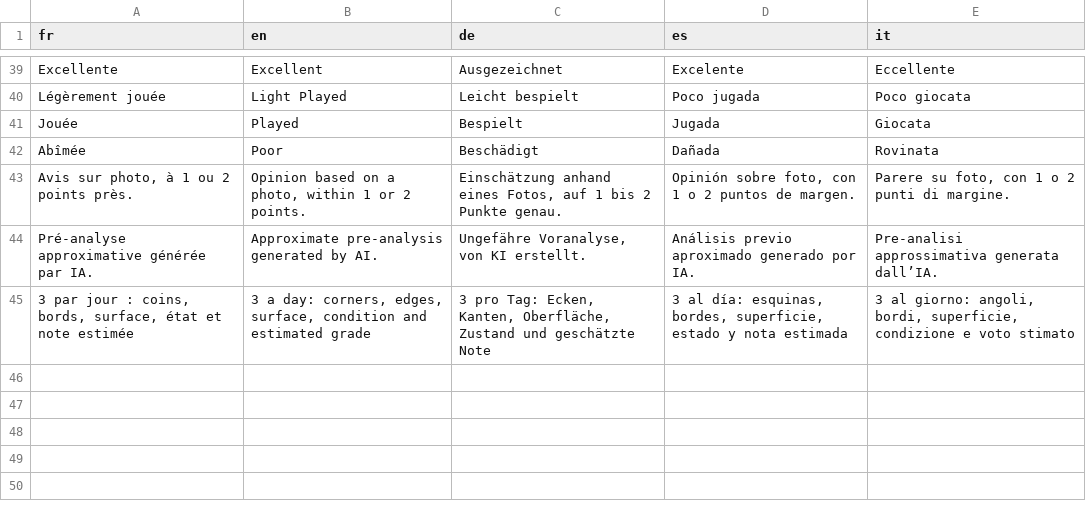
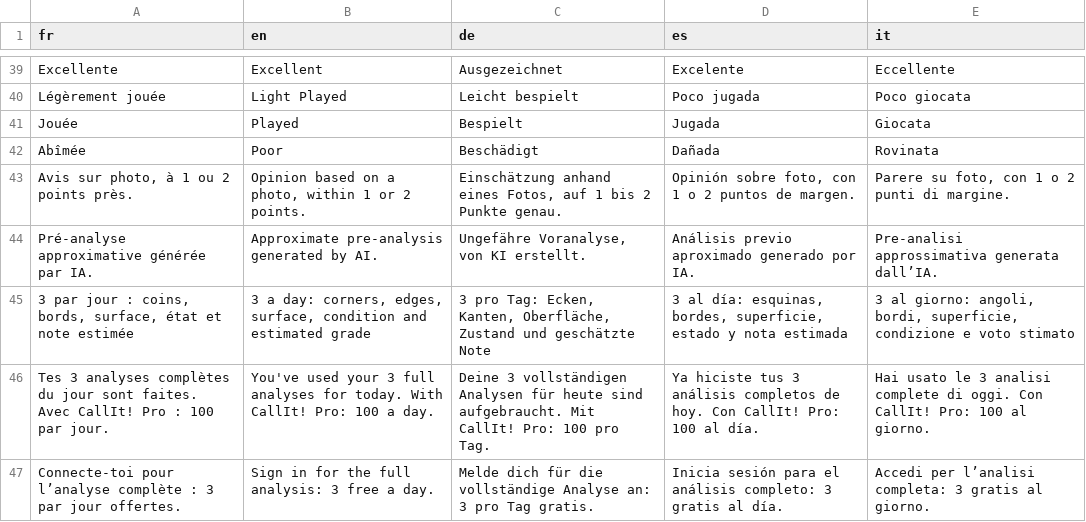
Before and after one commit to blevdosmiles/callit, a TSV file: i18n/textes-lien.tsv, drawn as a sheet; only a part is shown, gaps mark what is left out.

```diff
--- a/i18n/textes-lien.tsv
+++ b/i18n/textes-lien.tsv
@@ -45 +45,3 @@ Pré-analyse approximative générée par IA.	Approximate pre-analysis generated
 3 par jour : coins, bords, surface, état et note estimée	3 a day: corners, edges, surface, condition and estimated grade	3 pro Tag: Ecken, Kanten, Oberfläche, Zustand und geschätzte Note	3 al día: esquinas, bordes, superficie, estado y nota estimada	3 al giorno: angoli, bordi, superficie, condizione e voto stimato
+Tes 3 analyses complètes du jour sont faites. Avec CallIt! Pro : 100 par jour.	You've used your 3 full analyses for today. With CallIt! Pro: 100 a day.	Deine 3 vollständigen Analysen für heute sind aufgebraucht. Mit CallIt! Pro: 100 pro Tag.	Ya hiciste tus 3 análisis completos de hoy. Con CallIt! Pro: 100 al día.	Hai usato le 3 analisi complete di oggi. Con CallIt! Pro: 100 al giorno.
+Connecte-toi pour l’analyse complète : 3 par jour offertes.	Sign in for the full analysis: 3 free a day.	Melde dich für die vollständige Analyse an: 3 pro Tag gratis.	Inicia sesión para el análisis completo: 3 gratis al día.	Accedi per l’analisi completa: 3 gratis al giorno.
```
Also changed, not shown: 5 other files.
